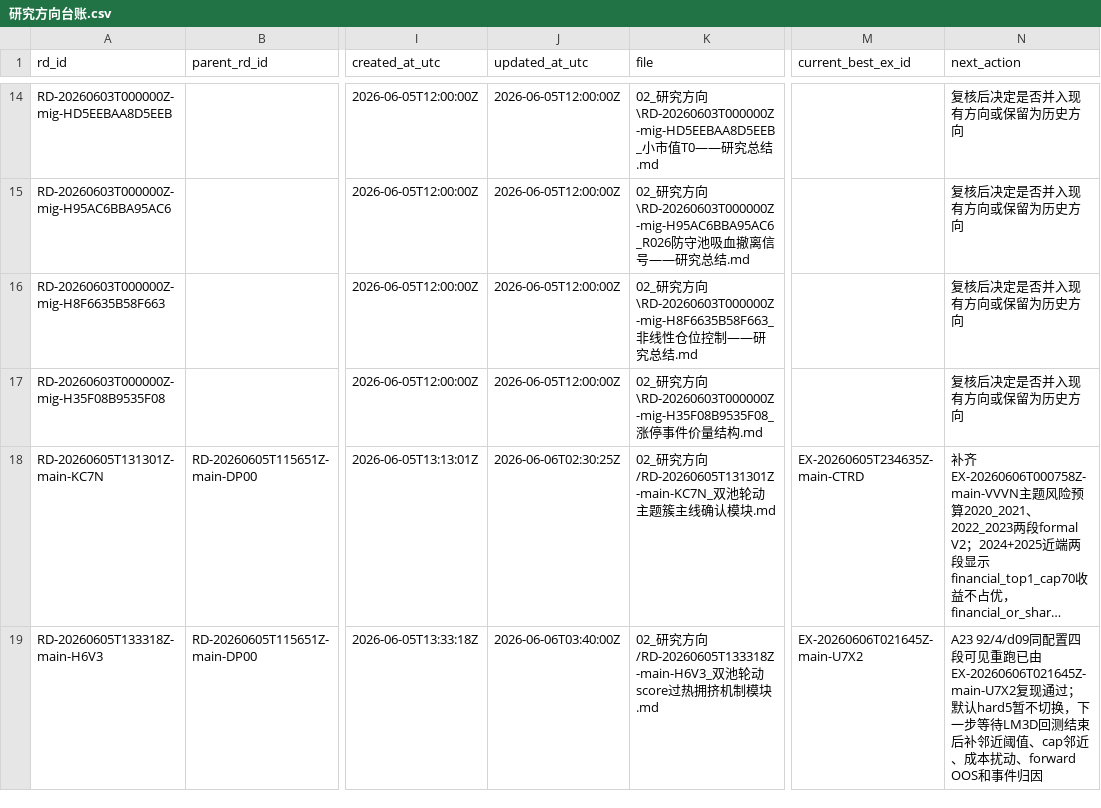
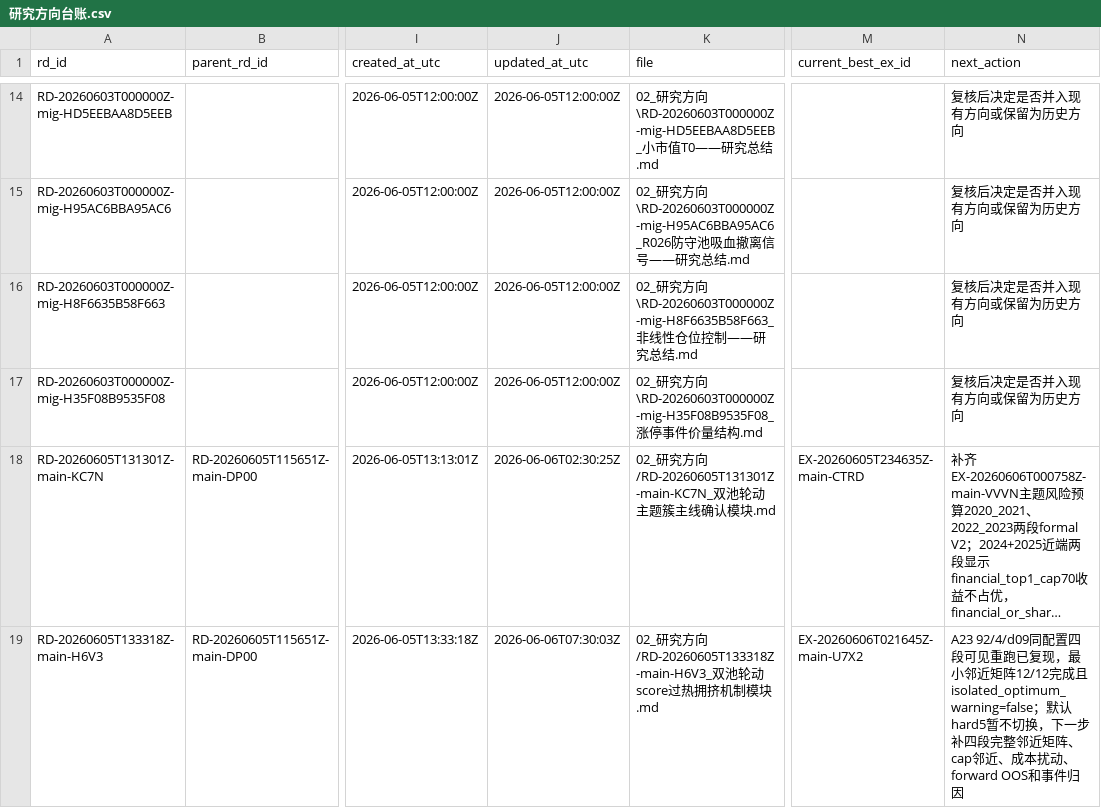
Before and after one commit to huakaiye/quant-knowledge-base, a CSV file: 01_台账/研究方向台账.csv, drawn as a sheet; only a part is shown, gaps mark what is left out; long unchanged cells end in …; the diff names each change by its address in the sheet, - before the commit and + after, or states it on an @@ line.

```diff
--- a/01_台账/研究方向台账.csv
+++ b/01_台账/研究方向台账.csv
-J19 (updated_at_utc): 2026-06-06T03:40:00Z
+J19 (updated_at_utc): 2026-06-06T07:30:03Z
-N19 (next_action): …见重跑已由EX-20260606T021645Z-main-U7X2复现通过；默认hard5暂不切换，下一步等待LM3D回测结束后补邻近阈值、cap邻近…
+N19 (next_action): …见重跑已复现，最小邻近矩阵12/12完成且isolated_optimum_warning=false；默认hard5暂不切换，下一步补四段完整邻近矩阵、cap邻近…
```
Also changed, not shown: 01_台账/决策台账.csv, 01_台账/子代理调用台账.csv, 7 other files.
